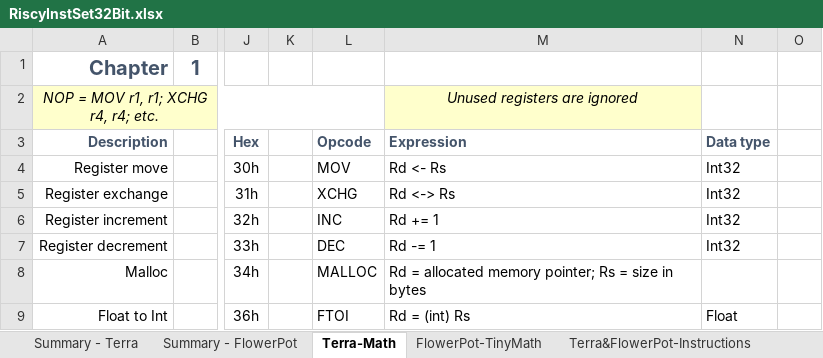
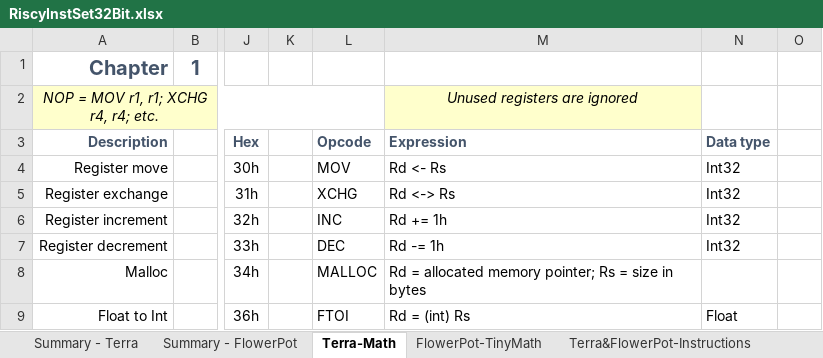
Before and after one commit to curioustorvald/terran-basic-java-vm, an Excel workbook: doc/RiscyInstSet32Bit.xlsx, sheet Terra-Math, drawn as a sheet; only a part is shown, gaps mark what is left out; values as stored, in another font and other column widths than the file's, no borders; the diff names each change by its address in the sheet, - before the commit and + after, or states it on an @@ line.

```diff
--- a/doc/RiscyInstSet32Bit.xlsx (sheet Terra-Math)
+++ b/doc/RiscyInstSet32Bit.xlsx (sheet Terra-Math)
-M6: Rd += 1
+M6: Rd += 1h
-M7: Rd -= 1
+M7: Rd -= 1h
```
Also changed, not shown: sheet BIOS Call, sheet Terra&FlowerPot-Instructions, 4 other files.
